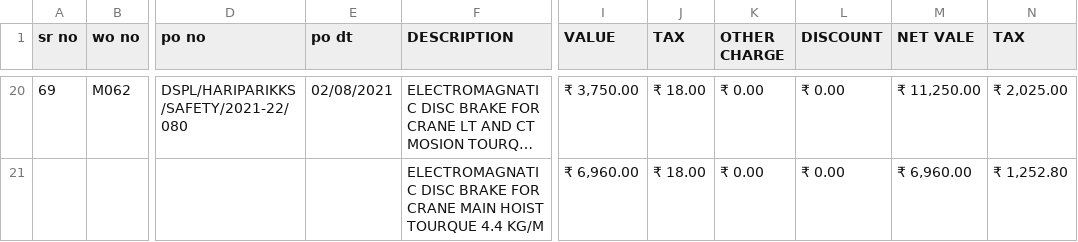
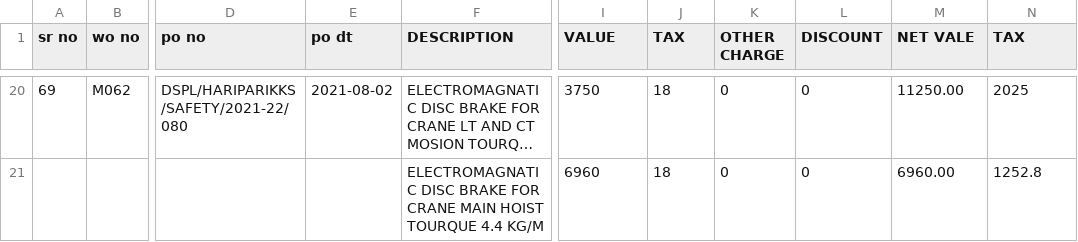
Before and after one commit to TheCyberAlchemist/GIPM, a CSV file: CSV/wono.csv, drawn as a sheet; only a part is shown, gaps mark what is left out; long unchanged cells end in …; the diff covers the shown part only; the diff names each change by its address in the sheet, - before the commit and + after, or states it on an @@ line.

```diff
--- a/CSV/wono.csv
+++ b/CSV/wono.csv
-E20 (po dt): 02/08/2021
+E20 (po dt): 2021-08-02
-I20 (VALUE): ₹ 3,750.00
+I20 (VALUE): 3750
-J20:J21 (TAX): ₹ 18.00
+J20:J21 (TAX): 18
-K20:K21 (OTHER CHARGE): ₹ 0.00
+K20:K21 (OTHER CHARGE): 0
-L20:L21 (DISCOUNT): ₹ 0.00
+L20:L21 (DISCOUNT): 0
-M20 (NET VALE): ₹ 11,250.00
+M20 (NET VALE): 11250.00
-N20 (TAX): ₹ 2,025.00
+N20 (TAX): 2025
-I21 (VALUE): ₹ 6,960.00
+I21 (VALUE): 6960
-M21 (NET VALE): ₹ 6,960.00
+M21 (NET VALE): 6960.00
-N21 (TAX): ₹ 1,252.80
+N21 (TAX): 1252.8
```
Also changed, not shown: 99 edited cells elsewhere in this file, CSV/indent list .csv, 16 other files.
